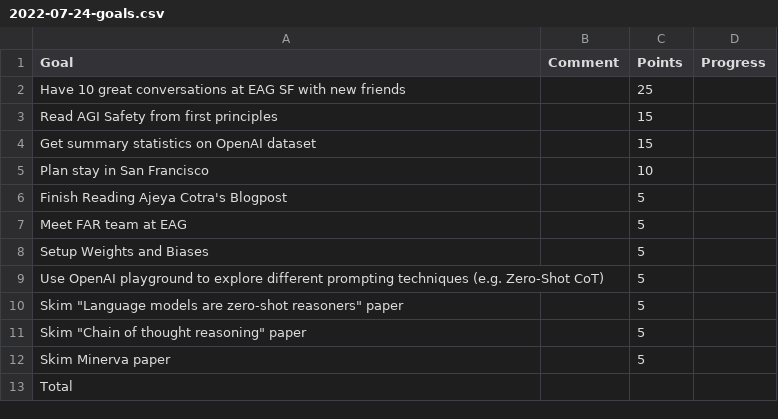
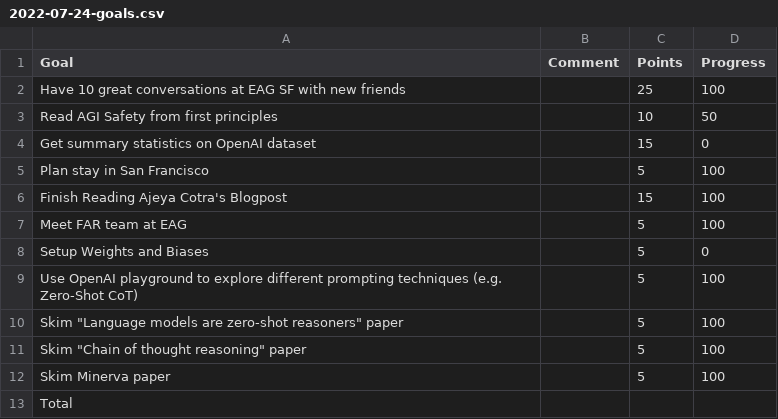
Before and after one commit to KayKozaronek/cheri_chronicles, a CSV file: _notebooks/data/weekly_goals/2022-07-24-goals.csv, drawn as a sheet.

Commit message:
publish weekly update 6

```diff
--- a/_notebooks/data/weekly_goals/2022-07-24-goals.csv
+++ b/_notebooks/data/weekly_goals/2022-07-24-goals.csv
@@ -1,13 +1,13 @@
 Goal;Comment;Points;Progress
-Have 10 great conversations at EAG SF with new friends;;25;
-Read AGI Safety from first principles;;15;
-Get summary statistics on OpenAI dataset ;;15;
-Plan stay in San Francisco;;10;
-Finish Reading Ajeya Cotra's Blogpost;;5;
-Meet FAR team at EAG;;5;
-Setup Weights and Biases;;5;
-Use OpenAI playground to explore different prompting techniques (e.g. Zero-Shot CoT);;5;
-"Skim ""Language models are zero-shot reasoners"" paper";;5;
-"Skim ""Chain of thought reasoning"" paper";;5;
-Skim Minerva paper;;5;
+Have 10 great conversations at EAG SF with new friends;;25;100
+Read AGI Safety from first principles;;10;50
+Get summary statistics on OpenAI dataset ;;15;0
+Plan stay in San Francisco;;5;100
+Finish Reading Ajeya Cotra's Blogpost;;15;100
+Meet FAR team at EAG;;5;100
+Setup Weights and Biases;;5;0
+Use OpenAI playground to explore different prompting techniques (e.g. Zero-Shot CoT);;5;100
+"Skim ""Language models are zero-shot reasoners"" paper";;5;100
+"Skim ""Chain of thought reasoning"" paper";;5;100
+Skim Minerva paper;;5;100
 Total ;;;
```
Also changed, not shown: 3 other files.
